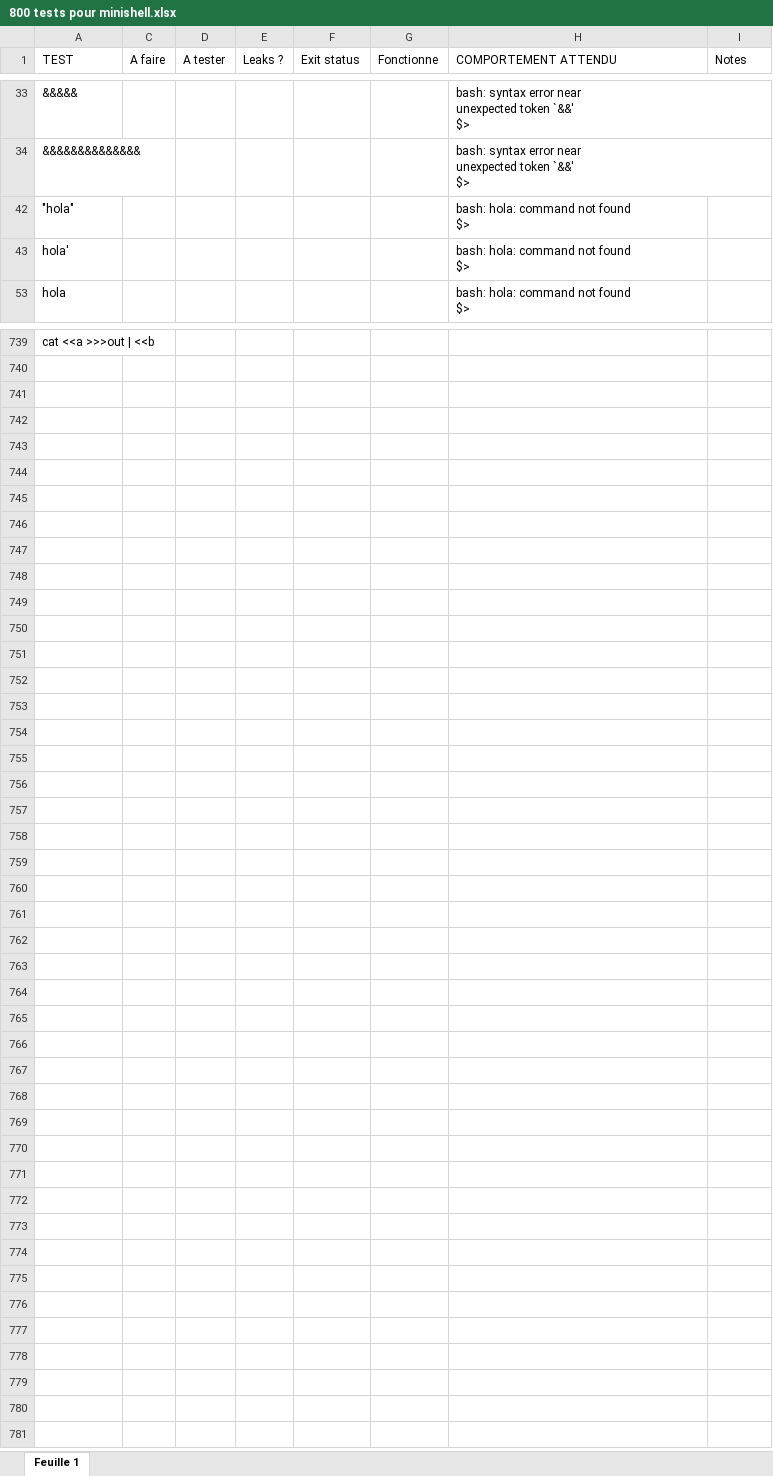
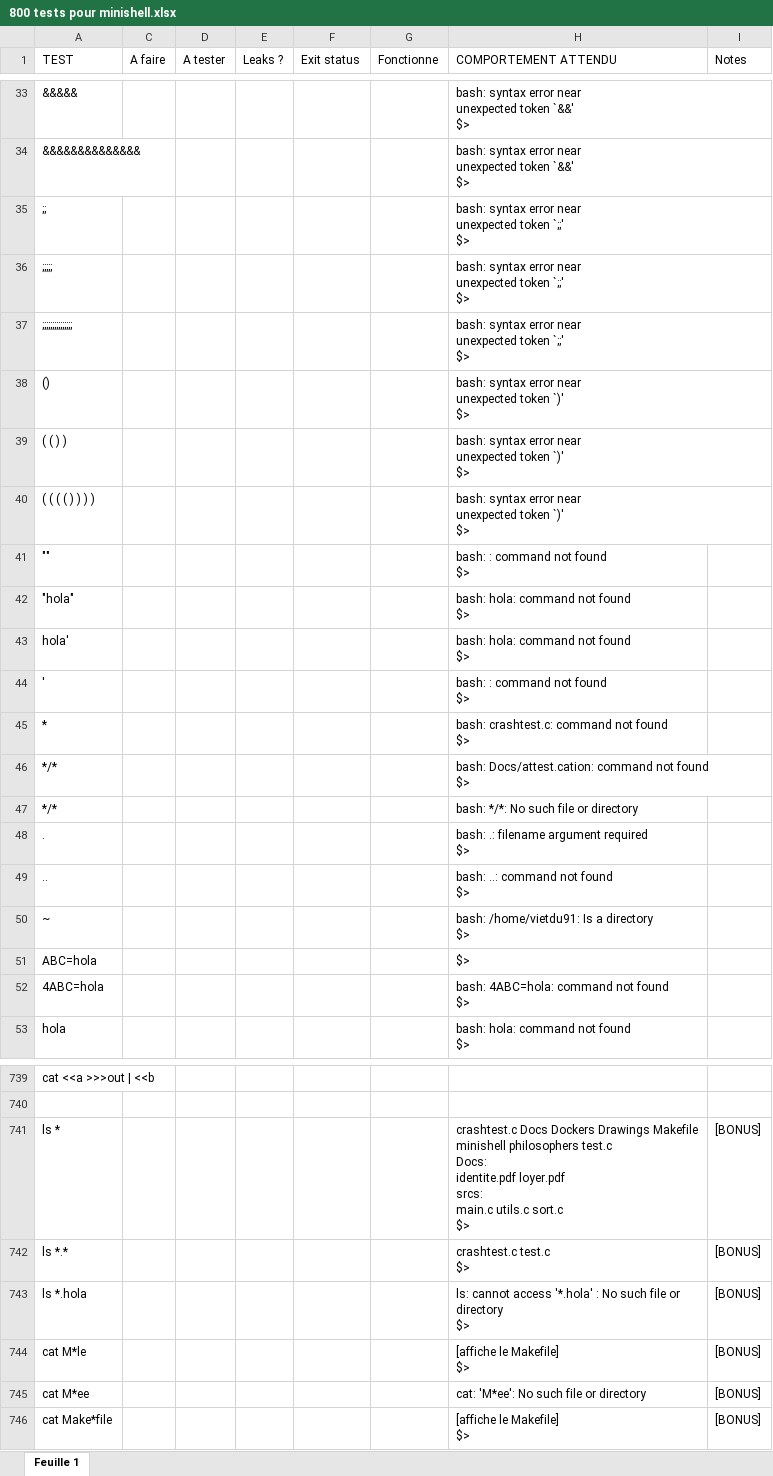
Before and after one commit to PrincyRaks/minishell_42, an Excel workbook: 800 tests pour minishell.xlsx, sheet Feuille 1, drawn as a sheet; only a part is shown, gaps mark what is left out; values as stored, in another font and other column widths than the file's, no cell formats; charts and pictures and conditional formats not drawn; ↵ is a line break in a cell; the diff covers the shown part only; the diff names each change by its address in the sheet, - before the commit and + after, or states it on an @@ line.

```diff
--- a/800 tests pour minishell.xlsx (sheet Feuille 1)
+++ b/800 tests pour minishell.xlsx (sheet Feuille 1)
@@ row 35 unhidden: ;; |  |  |  |  |  | bash: syntax error near ↵ unexpected token `;;' ↵ $> @@
@@ row 36 unhidden: ;;;;; |  |  |  |  |  | bash: syntax error near ↵ unexpected token `;;' ↵ $> @@
@@ row 37 unhidden: ;;;;;;;;;;;;;;; |  |  |  |  |  | bash: syntax error near ↵ unexpected token `;;' ↵ $> @@
@@ row 38 unhidden: () |  |  |  |  |  | bash: syntax error near ↵ unexpected token `)' ↵ $> @@
@@ row 39 unhidden: ( ( ) ) |  |  |  |  |  | bash: syntax error near ↵ unexpected token `)' ↵ $> @@
@@ row 40 unhidden: ( ( ( ( ) ) ) ) |  |  |  |  |  | bash: syntax error near ↵ unexpected token `)' ↵ $> @@
@@ row 41 unhidden: "" |  |  |  |  |  | bash: : command not found ↵ $> @@
@@ row 44 unhidden: ' |  |  |  |  |  | bash: : command not found ↵ $> @@
@@ row 45 unhidden: * |  |  |  |  |  | bash: crashtest.c: command not found ↵ $> @@
@@ row 46 unhidden: */* |  |  |  |  |  | bash: Docs/attest.cation: command not found ↵ $> @@
@@ row 47 unhidden: */* |  |  |  |  |  | bash: */*: No such file or directory @@
@@ row 48 unhidden: . |  |  |  |  |  | bash: .: filename argument required ↵ $> @@
@@ row 49 unhidden: .. |  |  |  |  |  | bash: ..: command not found ↵ $> @@
@@ row 50 unhidden: ~ |  |  |  |  |  | bash: /home/vietdu91: Is a directory ↵ $> @@
@@ row 51 unhidden: ABC=hola |  |  |  |  |  | $> @@
@@ row 52 unhidden: 4ABC=hola |  |  |  |  |  | bash: 4ABC=hola: command not found ↵ $> @@
@@ row 741 unhidden: ls * |  |  |  |  |  | crashtest.c Docs Dockers Drawings Makefile minishell philosophers test.c ↵ Docs: ↵ identite.pdf loyer.pdf ↵ srcs: ↵ main.c utils.c sort.c ↵ $> | [BONUS] @@
@@ row 742 unhidden: ls *.* |  |  |  |  |  | crashtest.c test.c ↵ $> | [BONUS] @@
@@ row 743 unhidden: ls *.hola |  |  |  |  |  | ls: cannot access '*.hola' : No such file or directory ↵ $> | [BONUS] @@
@@ row 744 unhidden: cat M*le |  |  |  |  |  | [affiche le Makefile] ↵ $> | [BONUS] @@
@@ row 745 unhidden: cat M*ee |  |  |  |  |  | cat: 'M*ee': No such file or directory | [BONUS] @@
@@ row 746 unhidden: cat Make*file |  |  |  |  |  | [affiche le Makefile] ↵ $> | [BONUS] @@
```
Also changed, not shown: 106 hidden or unhidden rows elsewhere in this sheet, cell formats, charts or pictures, 2 other files.
